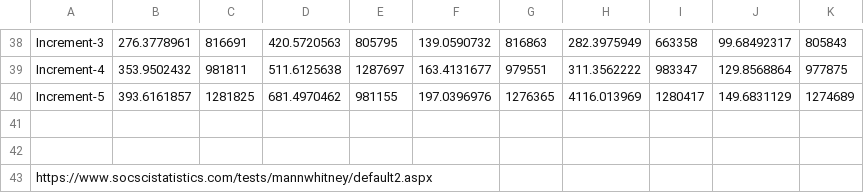
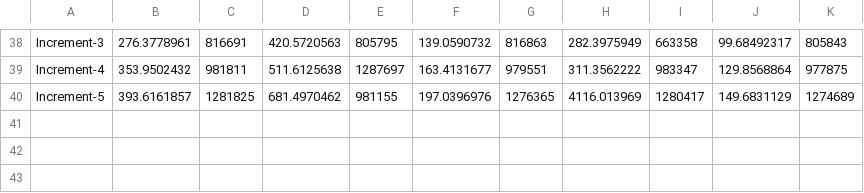
Before and after one commit to seethaaditi/Disruptive-Event-Identification, a CSV file: Statistical Analysis/Trainable Parameters & Training Time - TrainableParameters_TrainingTime.csv, drawn as a sheet; only a part is shown, gaps mark what is left out.

Commit message:
Update Trainable Parameters & Training Time - TrainableParameters_TrainingTime.csv

```diff
--- a/Statistical Analysis/Trainable Parameters & Training Time - TrainableParameters_TrainingTime.csv
+++ b/Statistical Analysis/Trainable Parameters & Training Time - TrainableParameters_TrainingTime.csv
@@ -40,4 +40 @@ Increment-4,353.9502432,981811,511.6125638,1287697,163.4131677,979551,311.356222
 Increment-5,393.6161857,1281825,681.4970462,981155,197.0396976,1276365,4116.013969,1280417,149.6831129,1274689
-,,,,,,,,,,
-,,,,,,,,,,
-https://www.socscistatistics.com/tests/mannwhitney/default2.aspx,,,,,,,,,,
```
